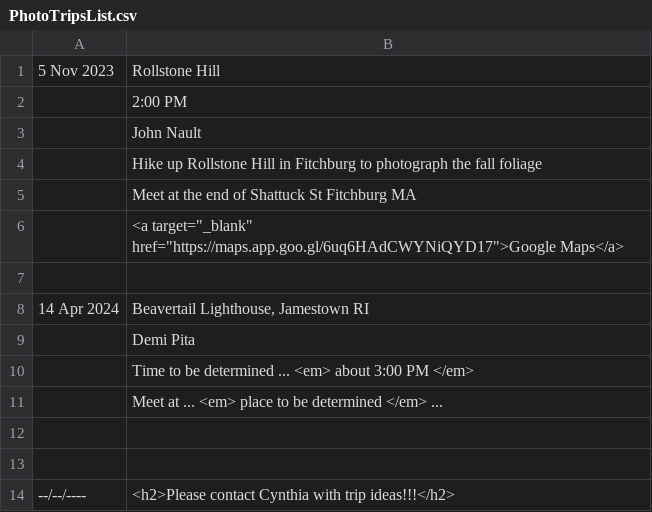
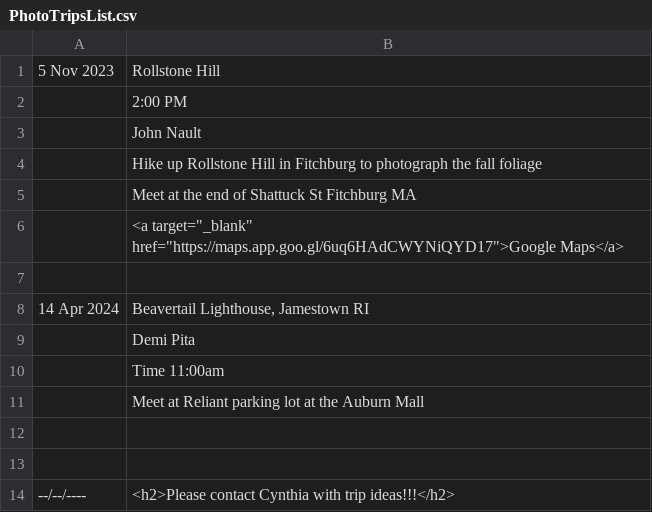
Before and after one commit to RayWallacePhotos/necc, a CSV file: PhotoTripsList.csv, drawn as a sheet.

Commit message:
Trip

```diff
--- a/PhotoTripsList.csv
+++ b/PhotoTripsList.csv
@@ -9,4 +9,4 @@
 , Demi Pita
-, Time to be determined ... <em> about 3:00 PM </em>
-, Meet at ... <em> place to be determined </em> ...
+, Time 11:00am
+, Meet at Reliant parking lot at the Auburn Mall
 ,,
```
